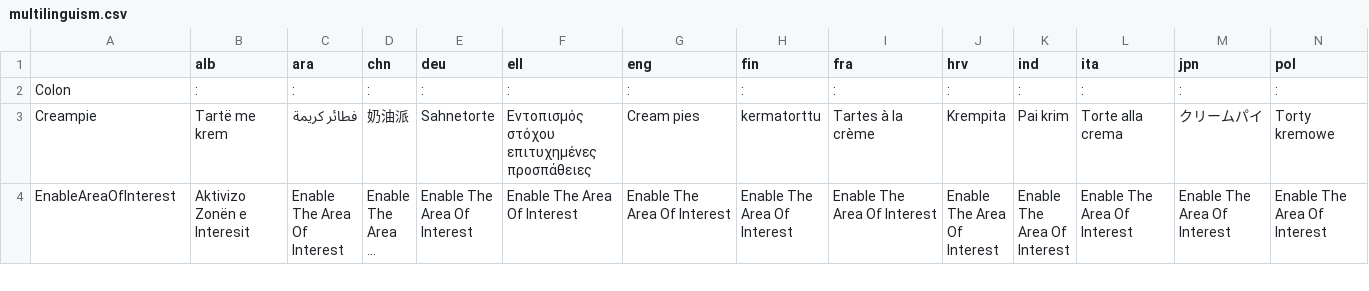
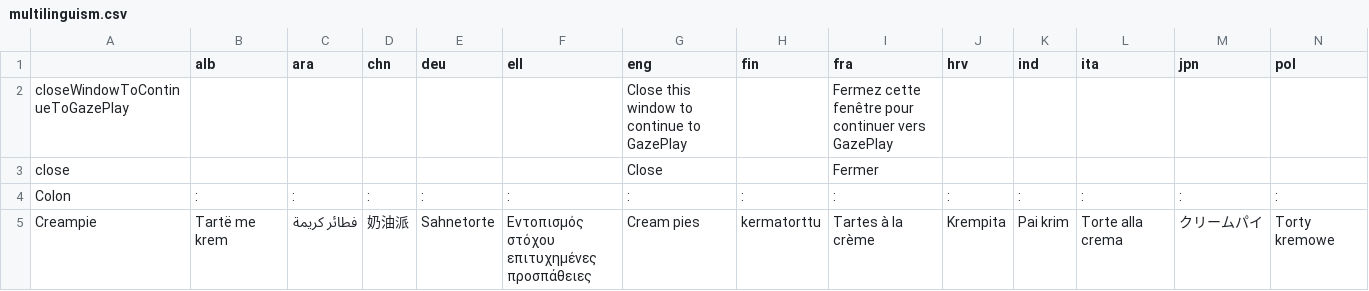
Before and after one commit to GazePlay/GazePlay, a CSV file: gazeplay/src/main/resources/data/multilinguism/multilinguism.csv, drawn as a sheet; only a part is shown; the shorter side is filled out with more unchanged rows; long unchanged cells end in …; rows hold the shown columns only; the diff names each change by its address in the sheet, - before the commit and + after, or states it on an @@ line.

```diff
--- a/gazeplay/src/main/resources/data/multilinguism/multilinguism.csv
+++ b/gazeplay/src/main/resources/data/multilinguism/multilinguism.csv
+row 2: closeWindowToContinueToGazePlay |  |  |  |  |  | Close this window to continue to GazePlay |  | Fermez cette fenêtre pour continuer vers GazePlay
+row 3: close |  |  |  |  |  | Close |  | Fermer
```
Also changed, not shown: 8 other files.
